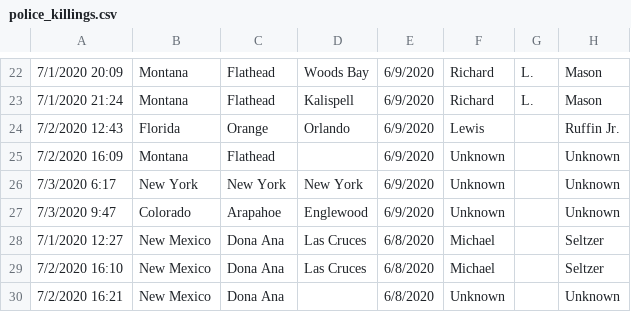
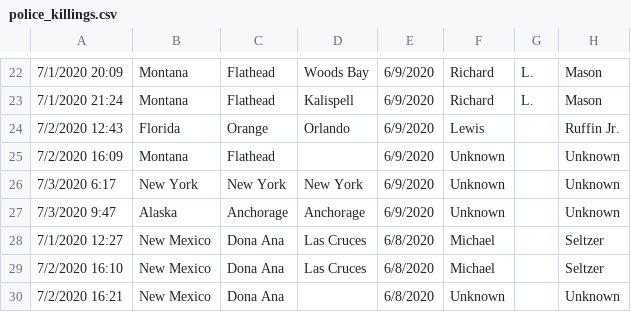
Before and after one commit to glp-volunteers/pb-dashboard, a CSV file: db/police_killings.csv, drawn as a sheet; only a part is shown, gaps mark what is left out; the diff names each change by its address in the sheet, - before the commit and + after, or states it on an @@ line.

Commit message:
Fixing one record because it is incorrectly saying it was in Colorado, when it was really in Alaska

```diff
--- a/db/police_killings.csv
+++ b/db/police_killings.csv
-B27: Colorado
+B27: Alaska
-C27: Arapahoe
+C27: Anchorage
-D27: Englewood
+D27: Anchorage
```
